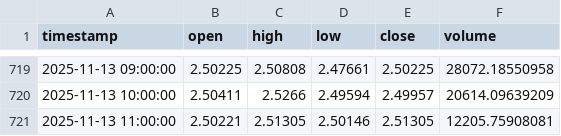
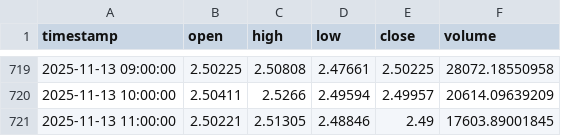
Before and after one commit to ahsan520/crypto-ai-alert-bot, a CSV file: data_cache/XRPUSDT.csv, drawn as a sheet; only a part is shown, gaps mark what is left out.

```diff
--- a/data_cache/XRPUSDT.csv
+++ b/data_cache/XRPUSDT.csv
@@ -720,2 +720,2 @@ timestamp,open,high,low,close,volume
 2025-11-13 10:00:00,2.50411,2.5266,2.49594,2.49957,20614.09639209
-2025-11-13 11:00:00,2.50221,2.51305,2.50146,2.51305,12205.75908081
+2025-11-13 11:00:00,2.50221,2.51305,2.48846,2.49,17603.89001845
```
Also changed, not shown: data_cache/BTCUSDT.csv, data_cache/GALAUSDT.csv, 10 other files.
